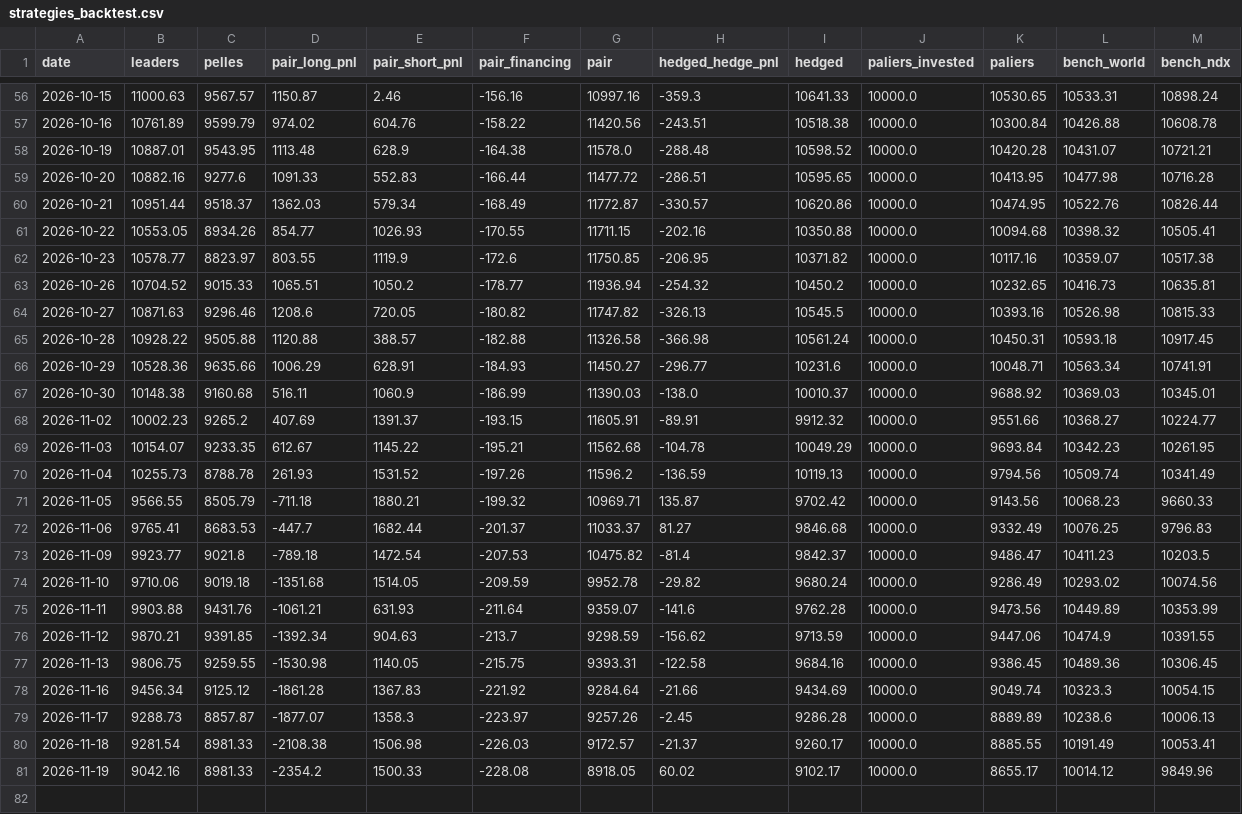
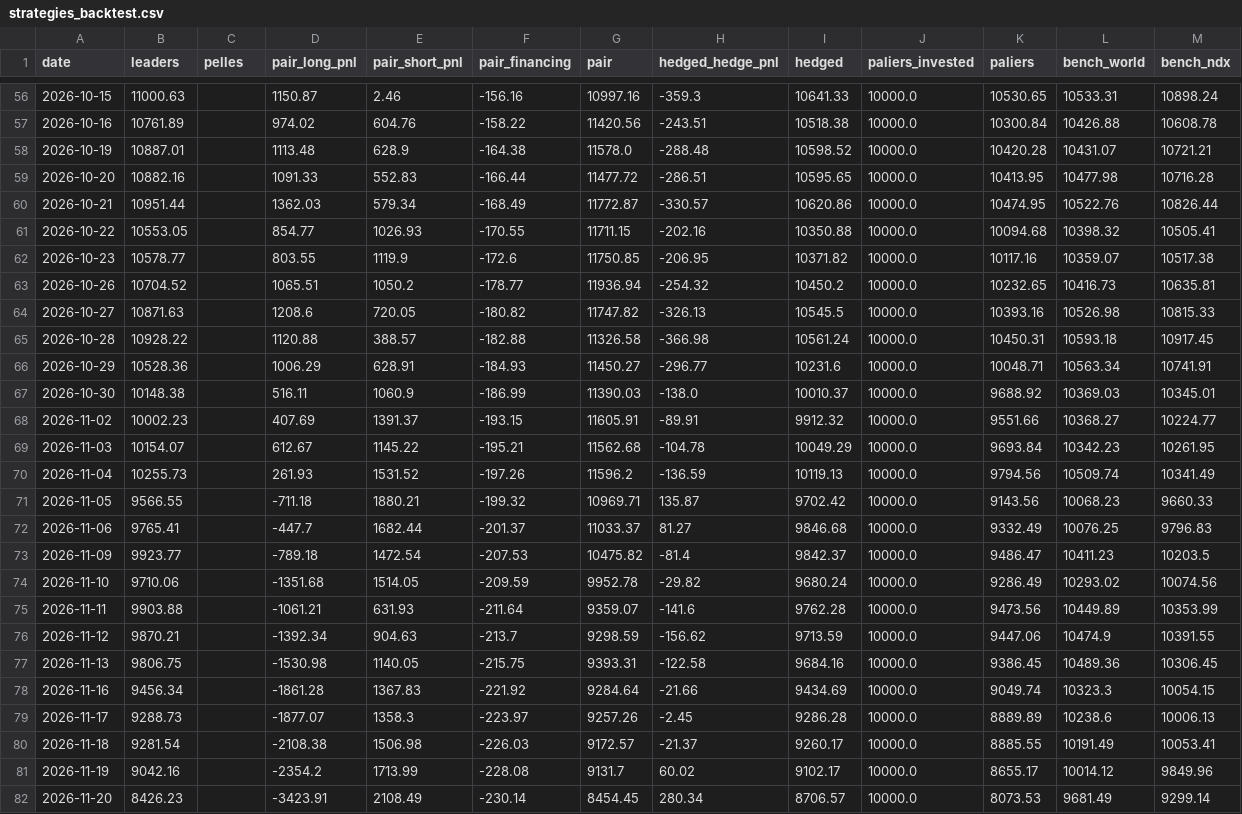
Before and after one commit to paulleriic/ai-bubble-tracker, a CSV file: data/strategies_backtest.csv, drawn as a sheet; only a part is shown, gaps mark what is left out; the diff covers the shown part only.

```diff
--- a/data/strategies_backtest.csv
+++ b/data/strategies_backtest.csv
@@ -56,26 +56,27 @@ date,leaders,pelles,pair_long_pnl,pair_short_pnl,pair_financing,pair,hedged_hedg
-2026-10-15,11000.63,9567.57,1150.87,2.46,-156.16,10997.16,-359.3,10641.33,10000.0,10530.65,10533.31,10898.24
-2026-10-16,10761.89,9599.79,974.02,604.76,-158.22,11420.56,-243.51,10518.38,10000.0,10300.84,10426.88,10608.78
-2026-10-19,10887.01,9543.95,1113.48,628.9,-164.38,11578.0,-288.48,10598.52,10000.0,10420.28,10431.07,10721.21
-2026-10-20,10882.16,9277.6,1091.33,552.83,-166.44,11477.72,-286.51,10595.65,10000.0,10413.95,10477.98,10716.28
-2026-10-21,10951.44,9518.37,1362.03,579.34,-168.49,11772.87,-330.57,10620.86,10000.0,10474.95,10522.76,10826.44
-2026-10-22,10553.05,8934.26,854.77,1026.93,-170.55,11711.15,-202.16,10350.88,10000.0,10094.68,10398.32,10505.41
-2026-10-23,10578.77,8823.97,803.55,1119.9,-172.6,11750.85,-206.95,10371.82,10000.0,10117.16,10359.07,10517.38
-2026-10-26,10704.52,9015.33,1065.51,1050.2,-178.77,11936.94,-254.32,10450.2,10000.0,10232.65,10416.73,10635.81
-2026-10-27,10871.63,9296.46,1208.6,720.05,-180.82,11747.82,-326.13,10545.5,10000.0,10393.16,10526.98,10815.33
-2026-10-28,10928.22,9505.88,1120.88,388.57,-182.88,11326.58,-366.98,10561.24,10000.0,10450.31,10593.18,10917.45
-2026-10-29,10528.36,9635.66,1006.29,628.91,-184.93,11450.27,-296.77,10231.6,10000.0,10048.71,10563.34,10741.91
-2026-10-30,10148.38,9160.68,516.11,1060.9,-186.99,11390.03,-138.0,10010.37,10000.0,9688.92,10369.03,10345.01
-2026-11-02,10002.23,9265.2,407.69,1391.37,-193.15,11605.91,-89.91,9912.32,10000.0,9551.66,10368.27,10224.77
-2026-11-03,10154.07,9233.35,612.67,1145.22,-195.21,11562.68,-104.78,10049.29,10000.0,9693.84,10342.23,10261.95
-2026-11-04,10255.73,8788.78,261.93,1531.52,-197.26,11596.2,-136.59,10119.13,10000.0,9794.56,10509.74,10341.49
-2026-11-05,9566.55,8505.79,-711.18,1880.21,-199.32,10969.71,135.87,9702.42,10000.0,9143.56,10068.23,9660.33
-2026-11-06,9765.41,8683.53,-447.7,1682.44,-201.37,11033.37,81.27,9846.68,10000.0,9332.49,10076.25,9796.83
-2026-11-09,9923.77,9021.8,-789.18,1472.54,-207.53,10475.82,-81.4,9842.37,10000.0,9486.47,10411.23,10203.5
-2026-11-10,9710.06,9019.18,-1351.68,1514.05,-209.59,9952.78,-29.82,9680.24,10000.0,9286.49,10293.02,10074.56
-2026-11-11,9903.88,9431.76,-1061.21,631.93,-211.64,9359.07,-141.6,9762.28,10000.0,9473.56,10449.89,10353.99
-2026-11-12,9870.21,9391.85,-1392.34,904.63,-213.7,9298.59,-156.62,9713.59,10000.0,9447.06,10474.9,10391.55
-2026-11-13,9806.75,9259.55,-1530.98,1140.05,-215.75,9393.31,-122.58,9684.16,10000.0,9386.45,10489.36,10306.45
-2026-11-16,9456.34,9125.12,-1861.28,1367.83,-221.92,9284.64,-21.66,9434.69,10000.0,9049.74,10323.3,10054.15
-2026-11-17,9288.73,8857.87,-1877.07,1358.3,-223.97,9257.26,-2.45,9286.28,10000.0,8889.89,10238.6,10006.13
-2026-11-18,9281.54,8981.33,-2108.38,1506.98,-226.03,9172.57,-21.37,9260.17,10000.0,8885.55,10191.49,10053.41
-2026-11-19,9042.16,8981.33,-2354.2,1500.33,-228.08,8918.05,60.02,9102.17,10000.0,8655.17,10014.12,9849.96
+2026-10-15,11000.63,,1150.87,2.46,-156.16,10997.16,-359.3,10641.33,10000.0,10530.65,10533.31,10898.24
+2026-10-16,10761.89,,974.02,604.76,-158.22,11420.56,-243.51,10518.38,10000.0,10300.84,10426.88,10608.78
+2026-10-19,10887.01,,1113.48,628.9,-164.38,11578.0,-288.48,10598.52,10000.0,10420.28,10431.07,10721.21
+2026-10-20,10882.16,,1091.33,552.83,-166.44,11477.72,-286.51,10595.65,10000.0,10413.95,10477.98,10716.28
+2026-10-21,10951.44,,1362.03,579.34,-168.49,11772.87,-330.57,10620.86,10000.0,10474.95,10522.76,10826.44
+2026-10-22,10553.05,,854.77,1026.93,-170.55,11711.15,-202.16,10350.88,10000.0,10094.68,10398.32,10505.41
+2026-10-23,10578.77,,803.55,1119.9,-172.6,11750.85,-206.95,10371.82,10000.0,10117.16,10359.07,10517.38
+2026-10-26,10704.52,,1065.51,1050.2,-178.77,11936.94,-254.32,10450.2,10000.0,10232.65,10416.73,10635.81
+2026-10-27,10871.63,,1208.6,720.05,-180.82,11747.82,-326.13,10545.5,10000.0,10393.16,10526.98,10815.33
+2026-10-28,10928.22,,1120.88,388.57,-182.88,11326.58,-366.98,10561.24,10000.0,10450.31,10593.18,10917.45
+2026-10-29,10528.36,,1006.29,628.91,-184.93,11450.27,-296.77,10231.6,10000.0,10048.71,10563.34,10741.91
+2026-10-30,10148.38,,516.11,1060.9,-186.99,11390.03,-138.0,10010.37,10000.0,9688.92,10369.03,10345.01
+2026-11-02,10002.23,,407.69,1391.37,-193.15,11605.91,-89.91,9912.32,10000.0,9551.66,10368.27,10224.77
+2026-11-03,10154.07,,612.67,1145.22,-195.21,11562.68,-104.78,10049.29,10000.0,9693.84,10342.23,10261.95
+2026-11-04,10255.73,,261.93,1531.52,-197.26,11596.2,-136.59,10119.13,10000.0,9794.56,10509.74,10341.49
+2026-11-05,9566.55,,-711.18,1880.21,-199.32,10969.71,135.87,9702.42,10000.0,9143.56,10068.23,9660.33
+2026-11-06,9765.41,,-447.7,1682.44,-201.37,11033.37,81.27,9846.68,10000.0,9332.49,10076.25,9796.83
+2026-11-09,9923.77,,-789.18,1472.54,-207.53,10475.82,-81.4,9842.37,10000.0,9486.47,10411.23,10203.5
+2026-11-10,9710.06,,-1351.68,1514.05,-209.59,9952.78,-29.82,9680.24,10000.0,9286.49,10293.02,10074.56
+2026-11-11,9903.88,,-1061.21,631.93,-211.64,9359.07,-141.6,9762.28,10000.0,9473.56,10449.89,10353.99
+2026-11-12,9870.21,,-1392.34,904.63,-213.7,9298.59,-156.62,9713.59,10000.0,9447.06,10474.9,10391.55
+2026-11-13,9806.75,,-1530.98,1140.05,-215.75,9393.31,-122.58,9684.16,10000.0,9386.45,10489.36,10306.45
+2026-11-16,9456.34,,-1861.28,1367.83,-221.92,9284.64,-21.66,9434.69,10000.0,9049.74,10323.3,10054.15
+2026-11-17,9288.73,,-1877.07,1358.3,-223.97,9257.26,-2.45,9286.28,10000.0,8889.89,10238.6,10006.13
+2026-11-18,9281.54,,-2108.38,1506.98,-226.03,9172.57,-21.37,9260.17,10000.0,8885.55,10191.49,10053.41
+2026-11-19,9042.16,,-2354.2,1713.99,-228.08,9131.7,60.02,9102.17,10000.0,8655.17,10014.12,9849.96
+2026-11-20,8426.23,,-3423.91,2108.49,-230.14,8454.45,280.34,8706.57,10000.0,8073.53,9681.49,9299.14
```
Also changed, not shown: 54 edited cells elsewhere in this file, data/assets_summary.csv, data/fundamentals.csv, 13 other files.
